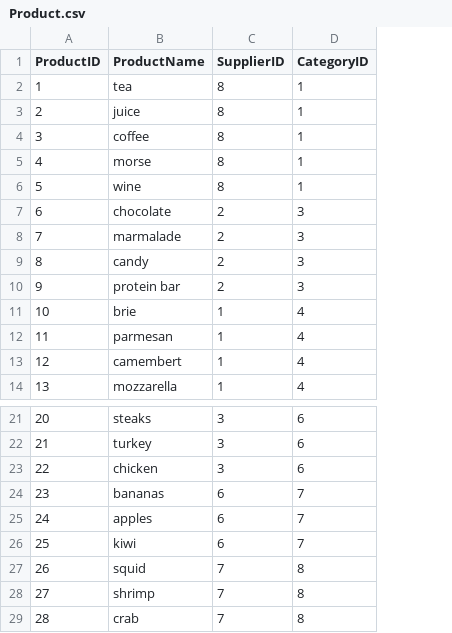
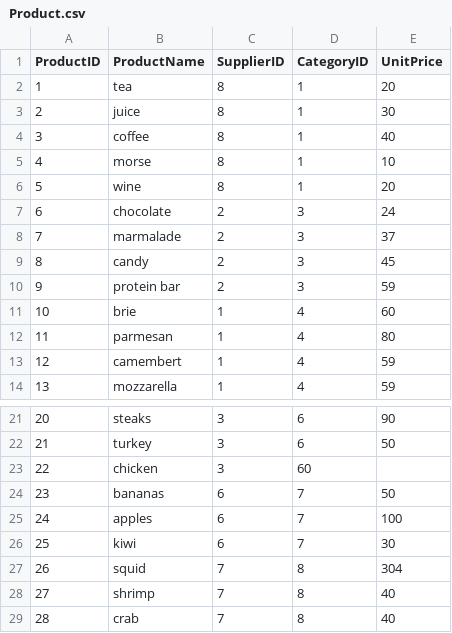
Before and after one commit to Mario-cartoon/bd, a CSV file: Product.csv, drawn as a sheet; only a part is shown, gaps mark what is left out; the diff names each change by its address in the sheet, - before the commit and + after, or states it on an @@ line.

Commit message:
Update Product.csv

```diff
--- a/Product.csv
+++ b/Product.csv
+column E (UnitPrice), rows 2-14: 20 | 30 | 40 | 10 | 20 | 24 | 37 | 45 | 59 | 60 | 80 | 59 | 59; rows 21-29: 90 | 50 |  | 50 | 100 | 30 | 304 | 40 | 40
-D23 (CategoryID): 6
+D23 (CategoryID): 60
```
